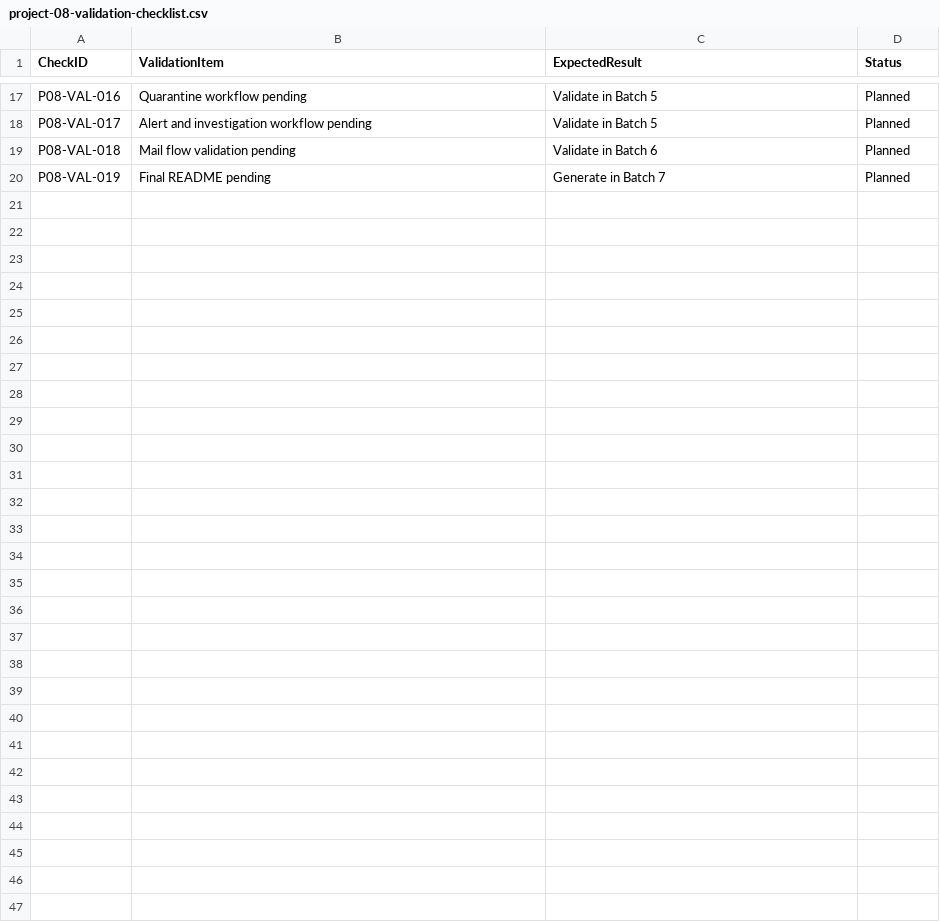
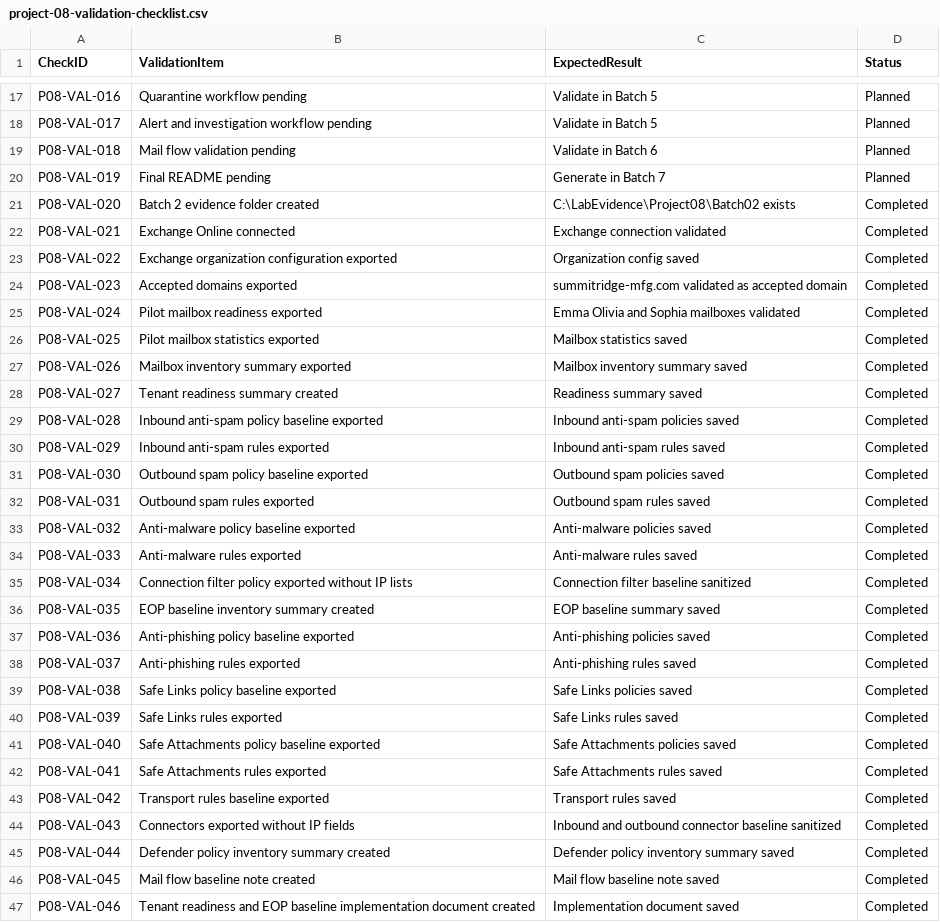
Before and after one commit to SHJeong97/Azure, a CSV file: Project/hybrid-windows-server-enterprise-modernization/projects/08-defender-office365-email-security/data/project-08-validation-checklist.csv, drawn as a sheet; only a part is shown, gaps mark what is left out.

Commit message:
Update project-08-validation-checklist.csv

```diff
--- a/Project/hybrid-windows-server-enterprise-modernization/projects/08-defender-office365-email-security/data/project-08-validation-checklist.csv
+++ b/Project/hybrid-windows-server-enterprise-modernization/projects/08-defender-office365-email-security/data/project-08-validation-checklist.csv
@@ -20 +20,28 @@ P08-VAL-018,Mail flow validation pending,Validate in Batch 6,Planned
 P08-VAL-019,Final README pending,Generate in Batch 7,Planned
+P08-VAL-020,Batch 2 evidence folder created,C:\LabEvidence\Project08\Batch02 exists,Completed
+P08-VAL-021,Exchange Online connected,Exchange connection validated,Completed
+P08-VAL-022,Exchange organization configuration exported,Organization config saved,Completed
+P08-VAL-023,Accepted domains exported,summitridge-mfg.com validated as accepted domain,Completed
+P08-VAL-024,Pilot mailbox readiness exported,Emma Olivia and Sophia mailboxes validated,Completed
+P08-VAL-025,Pilot mailbox statistics exported,Mailbox statistics saved,Completed
+P08-VAL-026,Mailbox inventory summary exported,Mailbox inventory summary saved,Completed
+P08-VAL-027,Tenant readiness summary created,Readiness summary saved,Completed
+P08-VAL-028,Inbound anti-spam policy baseline exported,Inbound anti-spam policies saved,Completed
+P08-VAL-029,Inbound anti-spam rules exported,Inbound anti-spam rules saved,Completed
+P08-VAL-030,Outbound spam policy baseline exported,Outbound spam policies saved,Completed
+P08-VAL-031,Outbound spam rules exported,Outbound spam rules saved,Completed
+P08-VAL-032,Anti-malware policy baseline exported,Anti-malware policies saved,Completed
+P08-VAL-033,Anti-malware rules exported,Anti-malware rules saved,Completed
+P08-VAL-034,Connection filter policy exported without IP lists,Connection filter baseline sanitized,Completed
+P08-VAL-035,EOP baseline inventory summary created,EOP baseline summary saved,Completed
+P08-VAL-036,Anti-phishing policy baseline exported,Anti-phishing policies saved,Completed
+P08-VAL-037,Anti-phishing rules exported,Anti-phishing rules saved,Completed
+P08-VAL-038,Safe Links policy baseline exported,Safe Links policies saved,Completed
+P08-VAL-039,Safe Links rules exported,Safe Links rules saved,Completed
+P08-VAL-040,Safe Attachments policy baseline exported,Safe Attachments policies saved,Completed
+P08-VAL-041,Safe Attachments rules exported,Safe Attachments rules saved,Completed
+P08-VAL-042,Transport rules baseline exported,Transport rules saved,Completed
+P08-VAL-043,Connectors exported without IP fields,Inbound and outbound connector baseline sanitized,Completed
+P08-VAL-044,Defender policy inventory summary created,Defender policy inventory summary saved,Completed
+P08-VAL-045,Mail flow baseline note created,Mail flow baseline note saved,Completed
+P08-VAL-046,Tenant readiness and EOP baseline implementation document created,Implementation document saved,Completed
```
